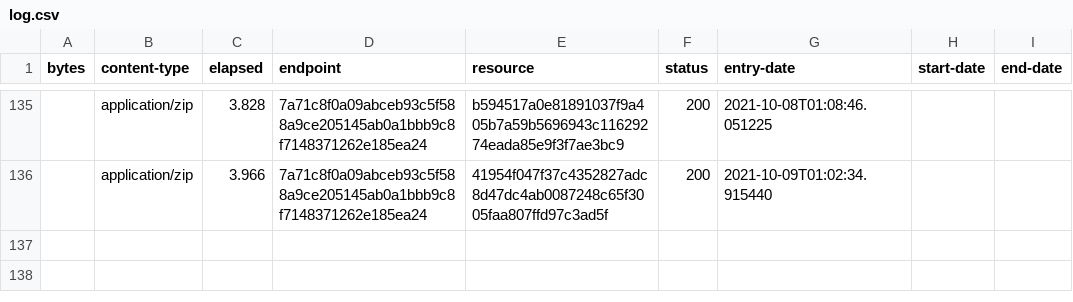
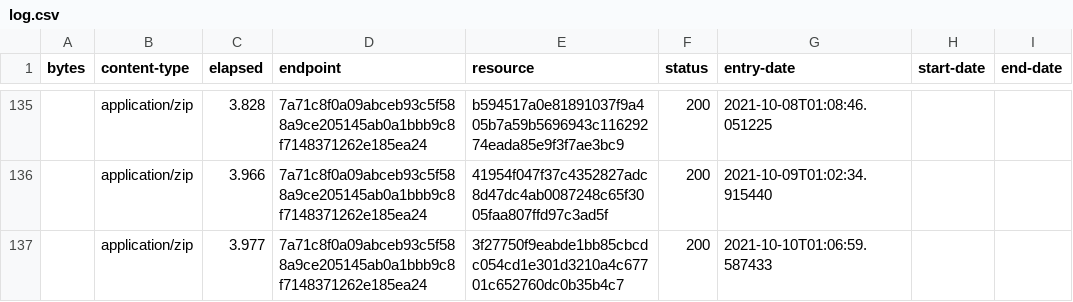
Before and after one commit to digital-land/green-belt-collection, a CSV file: collection/log.csv, drawn as a sheet; only a part is shown, gaps mark what is left out.

```diff
--- a/collection/log.csv
+++ b/collection/log.csv
@@ -136 +136,2 @@ bytes,content-type,elapsed,endpoint,resource,status,entry-date,start-date,end-da
 ,application/zip,3.966,7a71c8f0a09abceb93c5f588a9ce205145ab0a1bbb9c8f7148371262e185ea24,41954f047f37c4352827adc8d47dc4ab0087248c65f3005faa807ffd97c3ad5f,200,2021-10-09T01:02:34.915440,,
+,application/zip,3.977,7a71c8f0a09abceb93c5f588a9ce205145ab0a1bbb9c8f7148371262e185ea24,3f27750f9eabde1bb85cbcdc054cd1e301d3210a4c67701c652760dc0b35b4c7,200,2021-10-10T01:06:59.587433,,
```
Also changed, not shown: collection/resource.csv, 1 other file.
